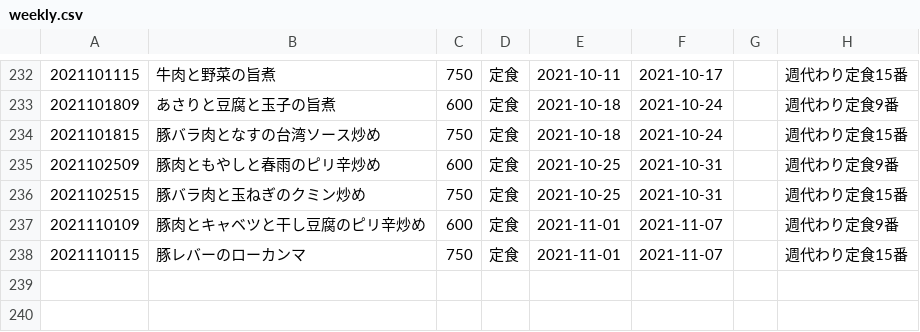
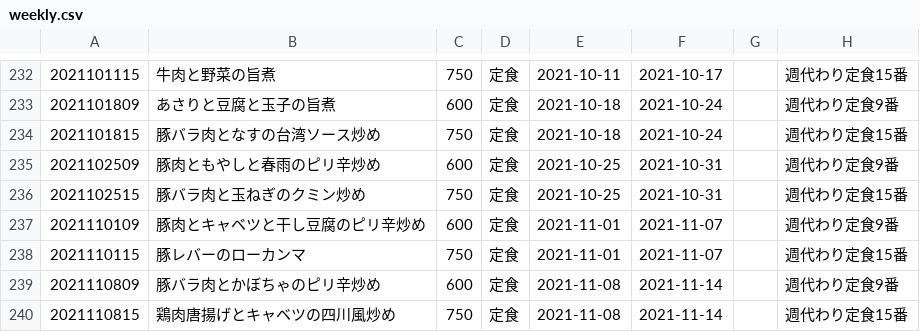
Before and after one commit to shokujinjp/data, a CSV file: weekly.csv, drawn as a sheet; only a part is shown, gaps mark what is left out; the diff names each change by its address in the sheet, - before the commit and + after, or states it on an @@ line.

```diff
--- a/weekly.csv
+++ b/weekly.csv
+row 239: 2021110809 | 豚バラ肉とかぼちゃのピリ辛炒め | 600 | 定食 | 2021-11-08 | 2021-11-14 |  | 週代わり定食9番
+row 240: 2021110815 | 鶏肉唐揚げとキャベツの四川風炒め | 750 | 定食 | 2021-11-08 | 2021-11-14 |  | 週代わり定食15番
```
